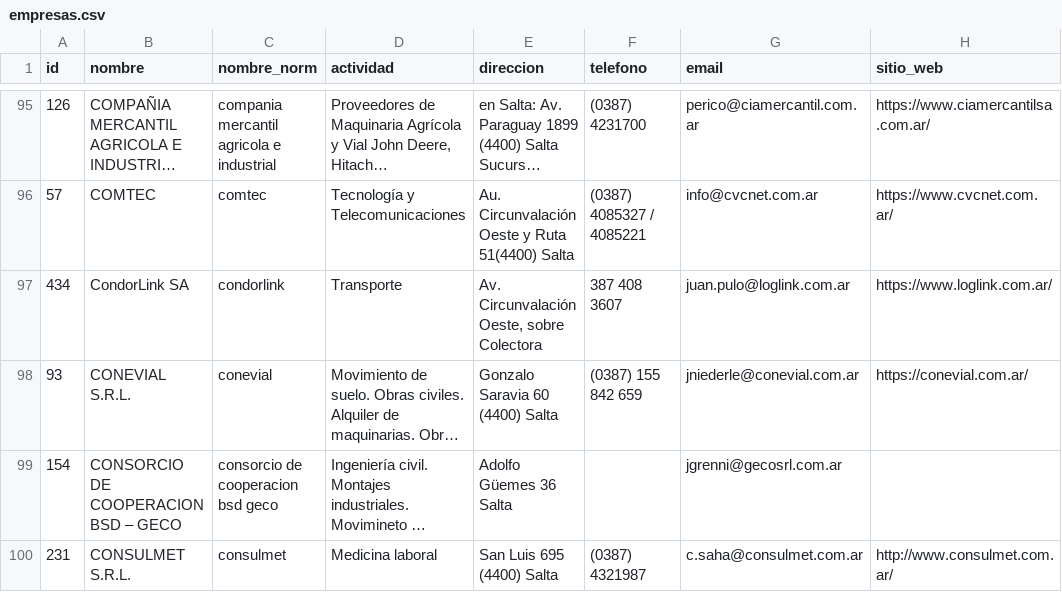
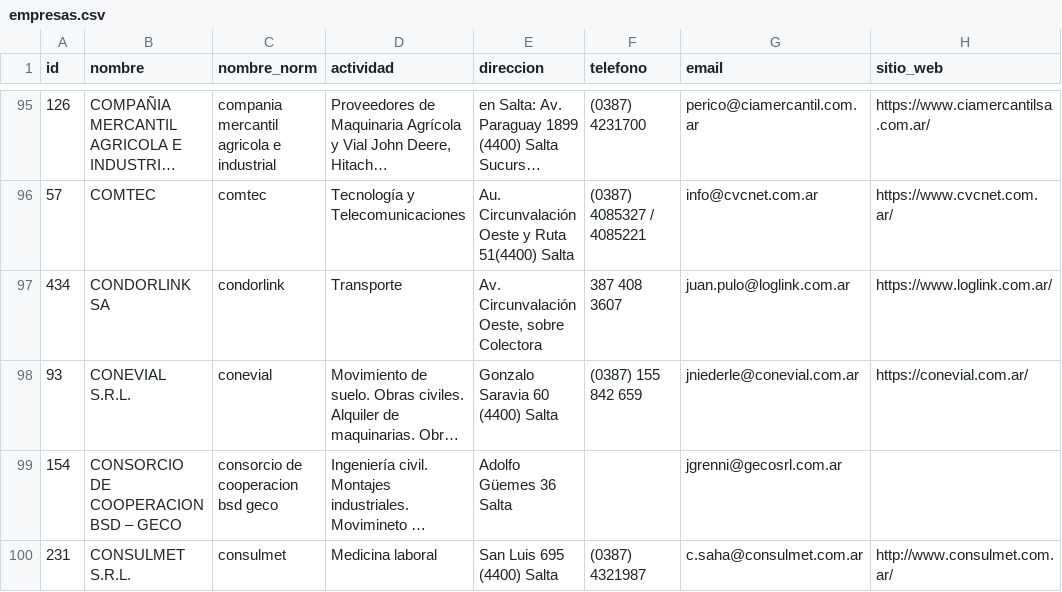
Before and after one commit to joaqu-coder/directorio-minero-salta, a CSV file: data/empresas.csv, drawn as a sheet; only a part is shown, gaps mark what is left out; long unchanged cells end in …; the diff covers the shown part only; the diff names each change by its address in the sheet, - before the commit and + after, or states it on an @@ line.

```diff
--- a/data/empresas.csv
+++ b/data/empresas.csv
-B97 (nombre): CondorLink SA
+B97 (nombre): CONDORLINK SA
```
Also changed, not shown: 1 removed row and 30 edited cells elsewhere in this file, data/cambios.csv, data/membresias.csv, 1 other file.
